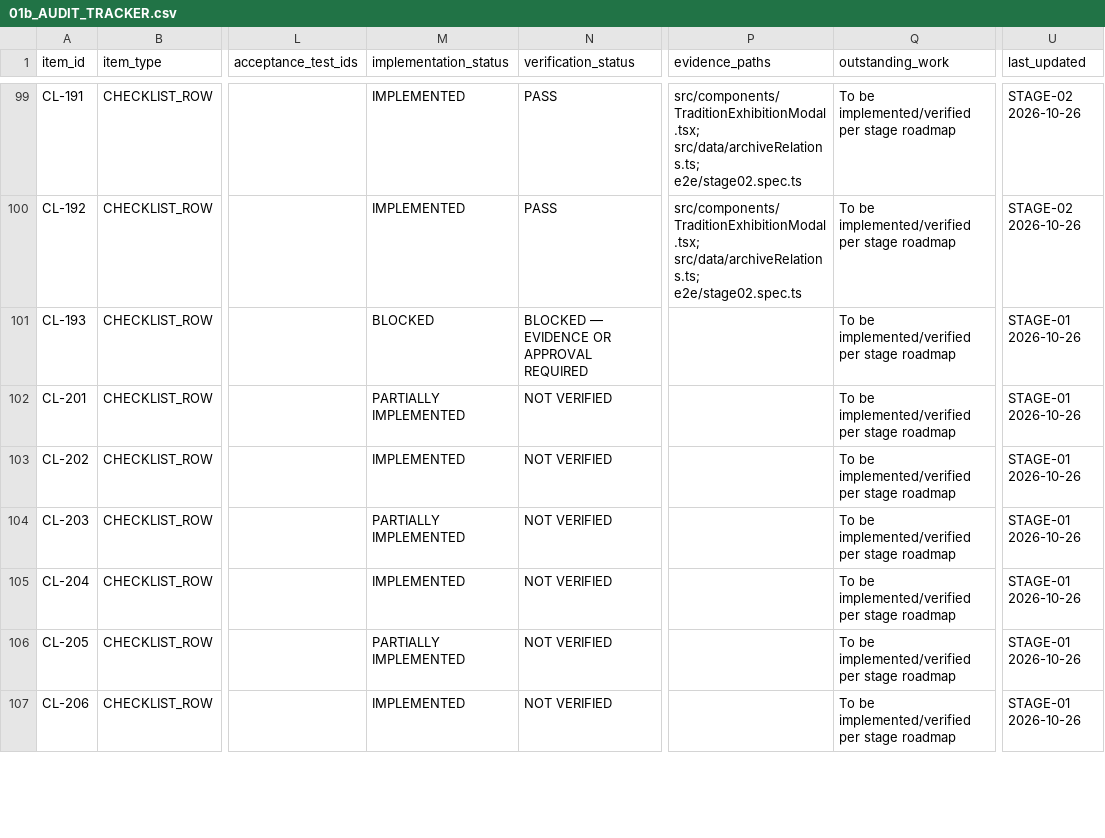
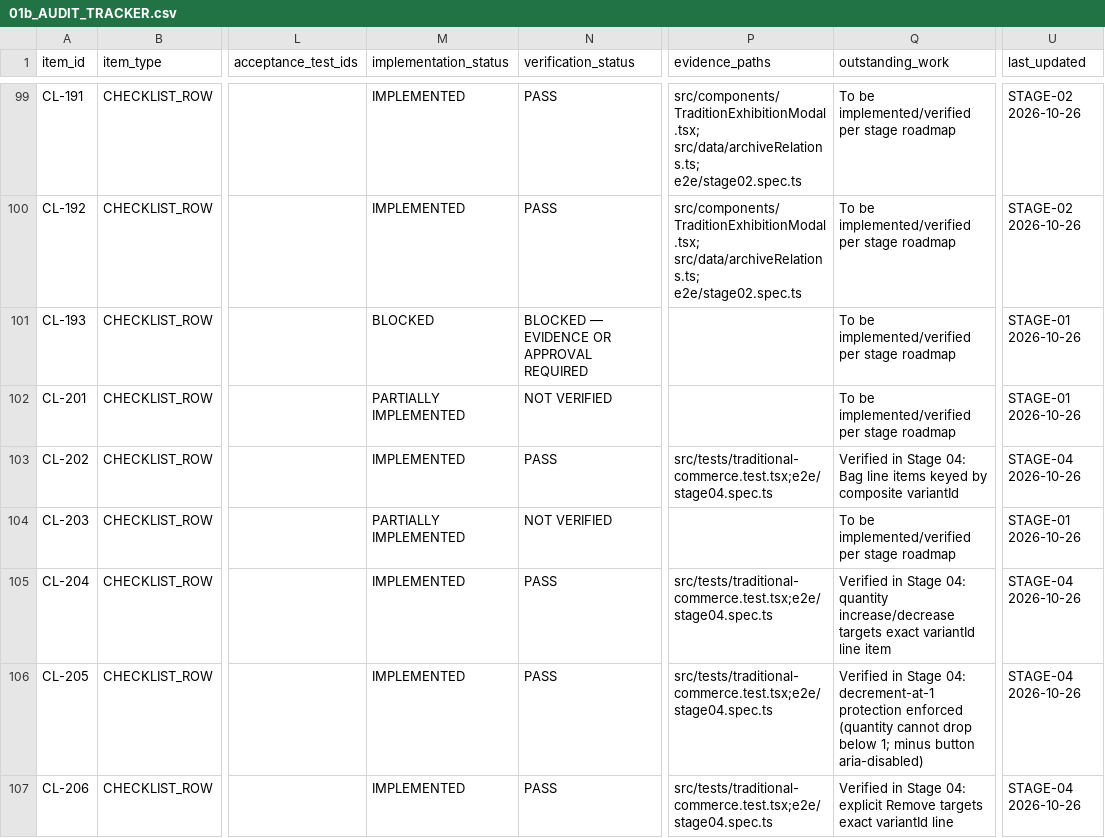
Before and after one commit to Omkar-D-Londhe/everthread, a CSV file: docs/implementation/01b_AUDIT_TRACKER.csv, drawn as a sheet; only a part is shown, gaps mark what is left out; the diff covers the shown part only; the diff names each change by its address in the sheet, - before the commit and + after, or states it on an @@ line.

Commit message:
stage-04: traditional products gate and commerce integrity

```diff
--- a/docs/implementation/01b_AUDIT_TRACKER.csv
+++ b/docs/implementation/01b_AUDIT_TRACKER.csv
-N103 (verification_status): NOT VERIFIED
+N103 (verification_status): PASS
-P103 (evidence_paths): (empty)
+P103 (evidence_paths): src/tests/traditional-commerce.test.tsx;e2e/stage04.spec.ts
-Q103 (outstanding_work): To be implemented/verified per stage roadmap
+Q103 (outstanding_work): Verified in Stage 04: Bag line items keyed by composite variantId
-U103 (last_updated): STAGE-01 2026-10-26
+U103 (last_updated): STAGE-04 2026-10-26
-N105:N107 (verification_status): NOT VERIFIED
+N105:N107 (verification_status): PASS
-P105:P107 (evidence_paths): (empty)
+P105:P107 (evidence_paths): src/tests/traditional-commerce.test.tsx;e2e/stage04.spec.ts
-Q105 (outstanding_work): To be implemented/verified per stage roadmap
+Q105 (outstanding_work): Verified in Stage 04: quantity increase/decrease targets exact variantId line item
-U105:U107 (last_updated): STAGE-01 2026-10-26
+U105:U107 (last_updated): STAGE-04 2026-10-26
-M106 (implementation_status): PARTIALLY IMPLEMENTED
+M106 (implementation_status): IMPLEMENTED
-Q106 (outstanding_work): To be implemented/verified per stage roadmap
+Q106 (outstanding_work): Verified in Stage 04: decrement-at-1 protection enforced (quantity cannot drop below 1; minus button aria-disabled)
-Q107 (outstanding_work): To be implemented/verified per stage roadmap
+Q107 (outstanding_work): Verified in Stage 04: explicit Remove targets exact variantId line
```
Also changed, not shown: 40 edited cells elsewhere in this file, 14 other files.
